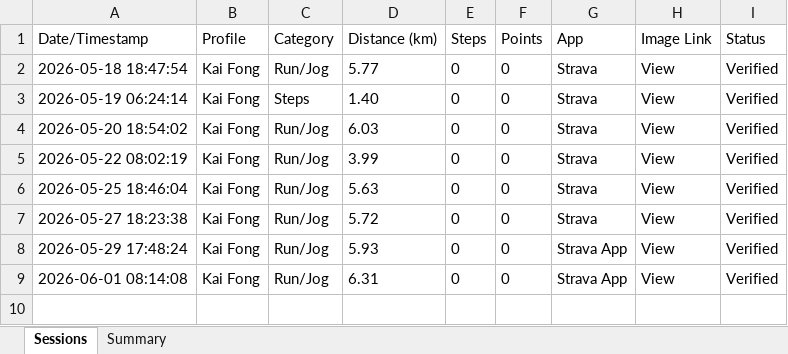
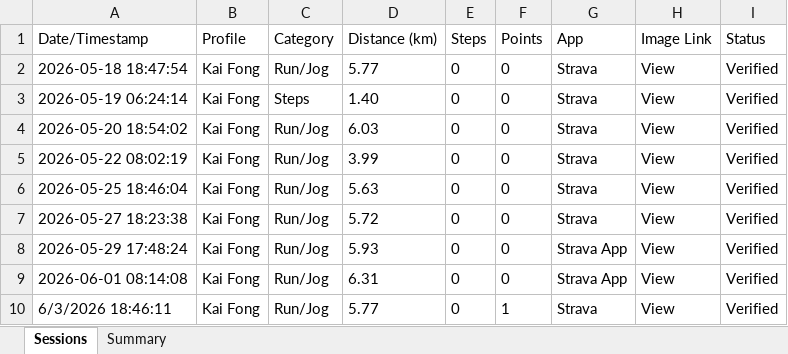
Before and after one commit to mrporky594/strides-and-sync, an Excel workbook: Reports/Members/Kai Fong_Activity_Report.xlsx, sheet Sessions, drawn as a sheet; values as stored, in another font and other column widths than the file's, no borders; the diff names each change by its address in the sheet, - before the commit and + after, or states it on an @@ line.

```diff
--- a/Reports/Members/Kai Fong_Activity_Report.xlsx (sheet Sessions)
+++ b/Reports/Members/Kai Fong_Activity_Report.xlsx (sheet Sessions)
+row 10: 6/3/2026 18:46:11 | Kai Fong | Run/Jog | 5.77 | 0 | 1 | Strava | View | Verified
```
Also changed, not shown: sheet Summary, Reports/Members/CRX_Activity_Report.xlsx, Reports/Members/Jeremy_Activity_Report.xlsx, 10 other files.
